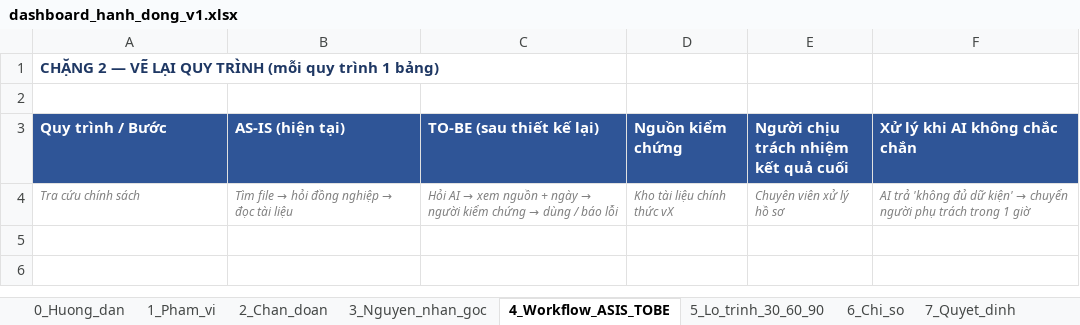
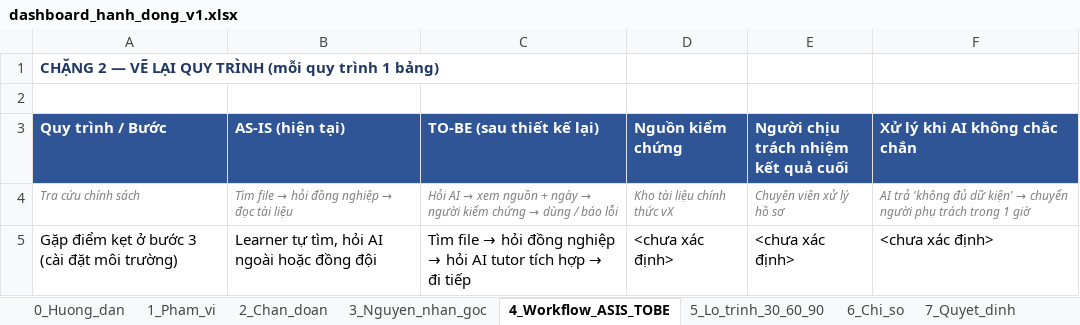
Before and after one commit to hwinhwork-dot/Day28_Track01_333, an Excel workbook: v1/dashboard_hanh_dong_v1.xlsx, sheet 4_Workflow_ASIS_TOBE, drawn as a sheet; values as stored, in another font and other column widths than the file's, no borders; the diff names each change by its address in the sheet, - before the commit and + after, or states it on an @@ line.

Commit message:
Điền nội dung thật cho memo quyết định và dashboard v1/v2; bổ sung bảng thành viên
- memo/memo_quyet_dinh.md: từ khung trống sang bản đầy đủ 5 phần, khớp với README
- dashboard_hanh_dong_v2.xlsx: điền toàn bộ 9 sheet (phạm vi, chẩn đoán, nguyên nhân
  gốc, workflow AS-IS/TO-BE, lộ trình 30-60-90, chỉ số, quyết định, thay đổi v1->v2)
- dashboard_hanh_dong_v1.xlsx: điền bản nháp trước phản biện để có căn cứ đối chiếu
  ≥2 thay đổi thật giữa v1 và v2 (trước đây v1 và v2 gần như là cùng 1 template rỗng)
- README.md: thêm mục 0 (bảng thành viên, đang thiếu hoàn toàn) và sửa mục 7 để
  không còn nhắc tới "Option A/B/C" chưa từng được định nghĩa ở đâu trong bài

```diff
--- a/v1/dashboard_hanh_dong_v1.xlsx (sheet 4_Workflow_ASIS_TOBE)
+++ b/v1/dashboard_hanh_dong_v1.xlsx (sheet 4_Workflow_ASIS_TOBE)
+row 5: Gặp điểm kẹt ở bước 3 (cài đặt môi trường) | Learner tự tìm, hỏi AI ngoài hoặc đồng đội | Tìm file → hỏi đồng nghiệp → hỏi AI tutor tích hợp → đi tiếp | <chưa xác định> | <chưa xác định> | <chưa xác định>
```
Also changed, not shown: sheet 2_Chan_doan, sheet 1_Pham_vi, sheet 6_Chi_so, sheet 3_Nguyen_nhan_goc, sheet 7_Quyet_dinh, sheet 5_Lo_trinh_30_60_90, dashboard/dashboard_hanh_dong_v2.xlsx, 2 other files.
